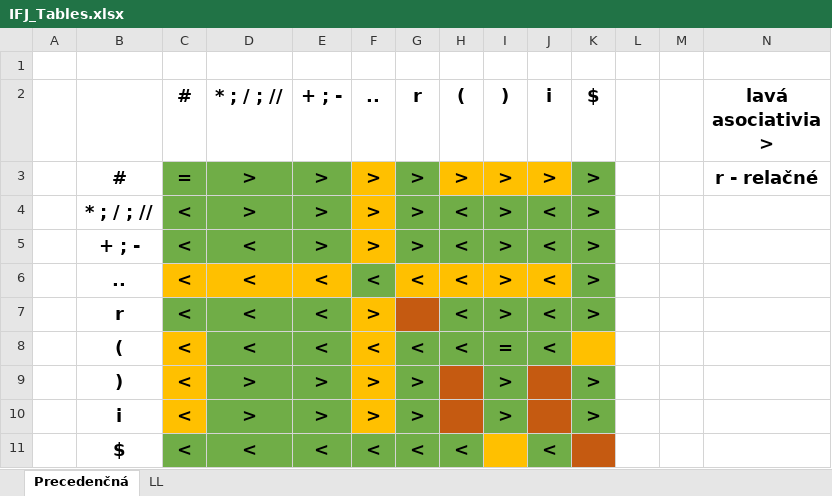
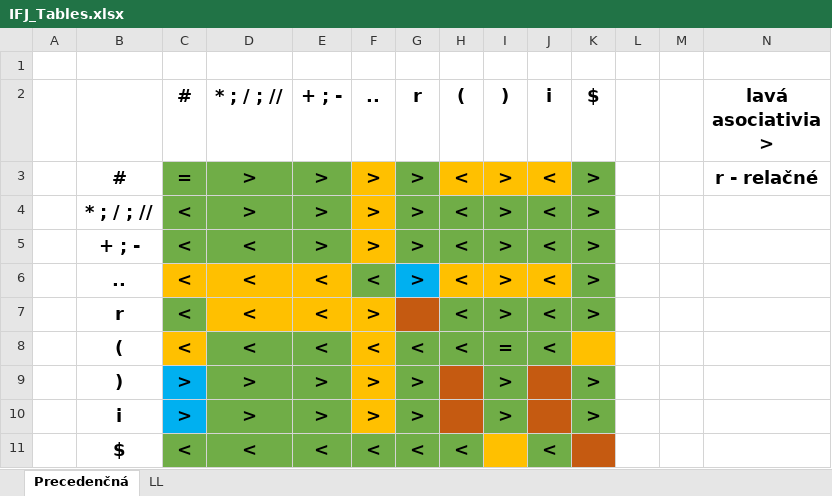
Before and after one commit to JuliusJx/FIT-VUT-IFJ, an Excel workbook: IFJ_Tables.xlsx, sheet Precedenčná, drawn as a sheet; values as stored, in another font and other column widths than the file's, no borders; the diff names each change by its address in the sheet, - before the commit and + after, or states it on an @@ line.

Commit message:
updated exp. table

```diff
--- a/IFJ_Tables.xlsx (sheet Precedenčná)
+++ b/IFJ_Tables.xlsx (sheet Precedenčná)
-H3 ((): >
+H3 ((): <
-J3 (i): >
+J3 (i): <
-G6 (r): <
+G6 (r): >
-G6 fill: #FFC000
+G6 fill: #00B0F0
-D7:E7 fill: #70AD47
+D7:E7 fill: #FFC000
-C9:C10 (#): <
+C9:C10 (#): >
-C9:C10 fill: #FFC000
+C9:C10 fill: #00B0F0
```
